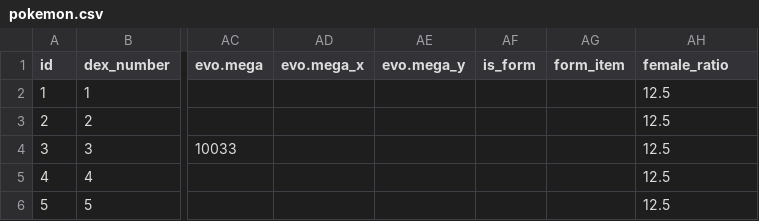
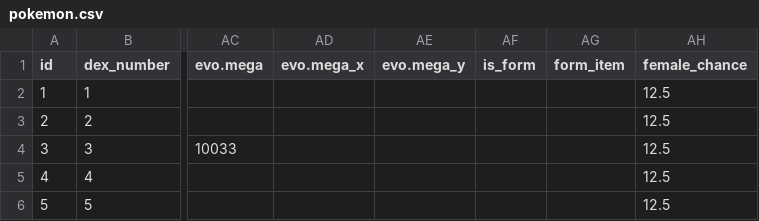
Before and after one commit to poketwo/data, a CSV file: csv/pokemon.csv, drawn as a sheet; only a part is shown, gaps mark what is left out; the diff names each change by its address in the sheet, - before the commit and + after, or states it on an @@ line.

Commit message:
Rename female_ratio to female_chance

```diff
--- a/csv/pokemon.csv
+++ b/csv/pokemon.csv
-AH1: female_ratio
+AH1: female_chance
```
